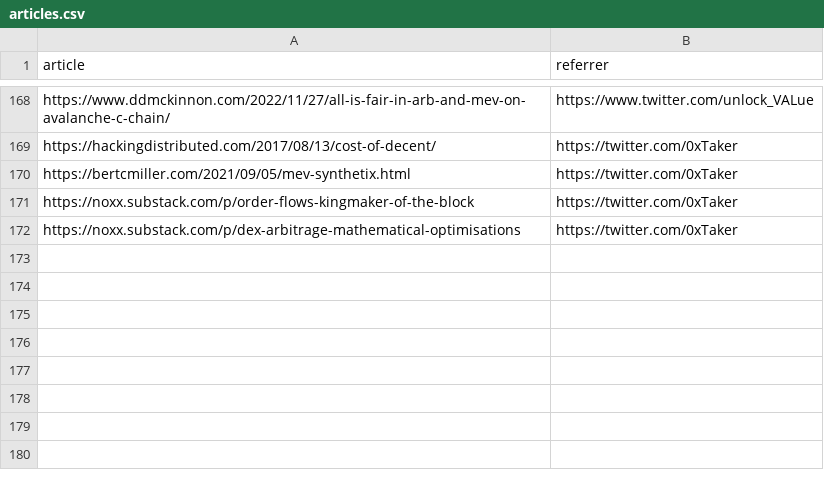
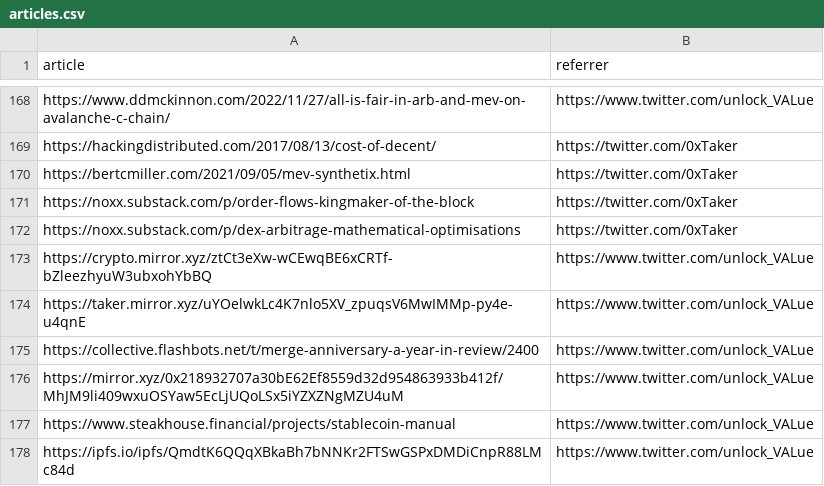
Before and after one commit to mev-fyi/data, a CSV file: data/links/articles.csv, drawn as a sheet; only a part is shown, gaps mark what is left out.

Commit message:
data upload: add articles

```diff
--- a/data/links/articles.csv
+++ b/data/links/articles.csv
@@ -172 +172,7 @@ https://noxx.substack.com/p/order-flows-kingmaker-of-the-block,https://twitter.c
 https://noxx.substack.com/p/dex-arbitrage-mathematical-optimisations,https://twitter.com/0xTaker
+https://crypto.mirror.xyz/ztCt3eXw-wCEwqBE6xCRTf-bZleezhyuW3ubxohYbBQ,https://www.twitter.com/unlock_VALue
+https://taker.mirror.xyz/uYOelwkLc4K7nlo5XV_zpuqsV6MwIMMp-py4e-u4qnE,https://www.twitter.com/unlock_VALue
+https://collective.flashbots.net/t/merge-anniversary-a-year-in-review/2400,https://www.twitter.com/unlock_VALue
+https://mirror.xyz/0x218932707a30bE62Ef8559d32d954863933b412f/MhJM9li409wxuOSYaw5EcLjUQoLSx5iYZXZNgMZU4uM,https://www.twitter.com/unlock_VALue
+https://www.steakhouse.financial/projects/stablecoin-manual,https://www.twitter.com/unlock_VALue
+https://ipfs.io/ipfs/QmdtK6QQqXBkaBh7bNNKr2FTSwGSPxDMDiCnpR88LMc84d,https://www.twitter.com/unlock_VALue
```
Also changed, not shown: data/links/articles_updated.csv, data/links/research_papers/papers.csv, 1 other file.
